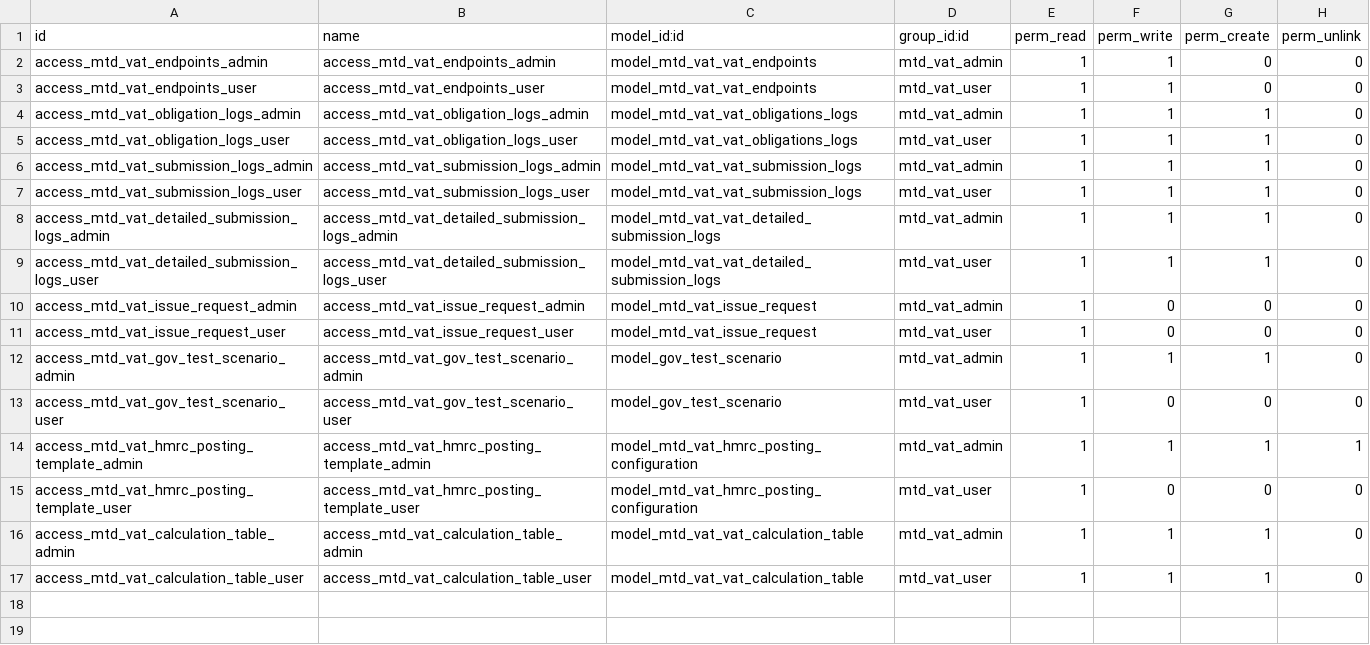
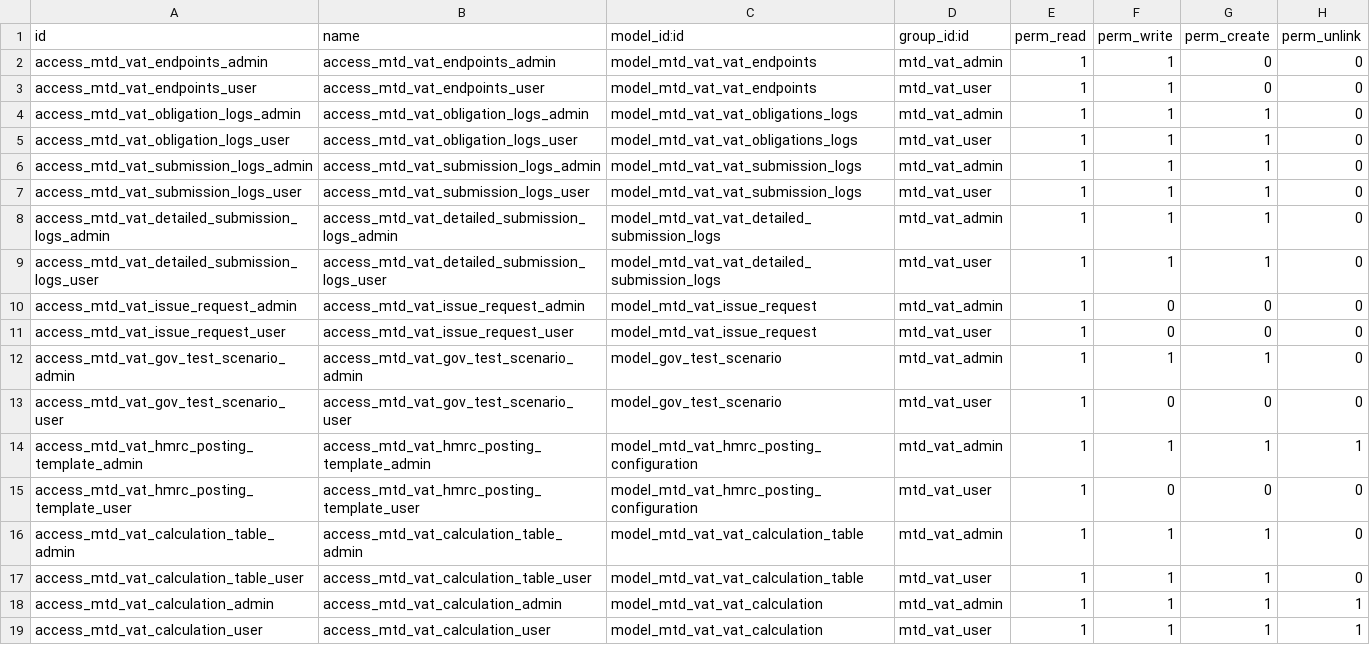
Before and after one commit to OpusVL/mtd, a CSV file: account_mtd_vat/security/ir.model.access.csv, drawn as a sheet.

Commit message:
[O1833] Adding Access Rights

```diff
--- a/account_mtd_vat/security/ir.model.access.csv
+++ b/account_mtd_vat/security/ir.model.access.csv
@@ -17 +17,3 @@ access_mtd_vat_calculation_table_admin,access_mtd_vat_calculation_table_admin,mo
 access_mtd_vat_calculation_table_user,access_mtd_vat_calculation_table_user,model_mtd_vat_vat_calculation_table,mtd_vat_user,1,1,1,0
+access_mtd_vat_calculation_admin,access_mtd_vat_calculation_admin,model_mtd_vat_vat_calculation,mtd_vat_admin,1,1,1,1
+access_mtd_vat_calculation_user,access_mtd_vat_calculation_user,model_mtd_vat_vat_calculation,mtd_vat_user,1,1,1,1
```
